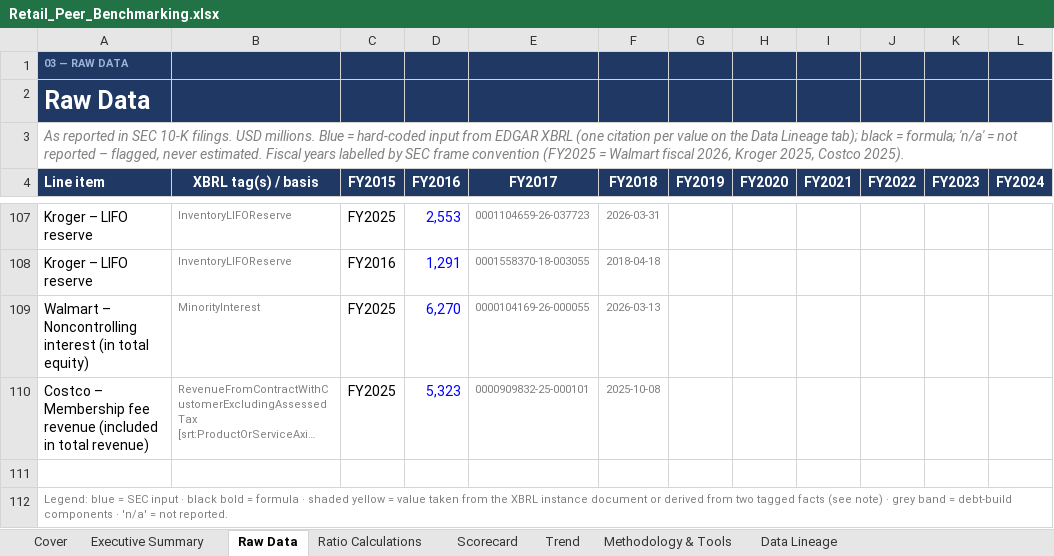
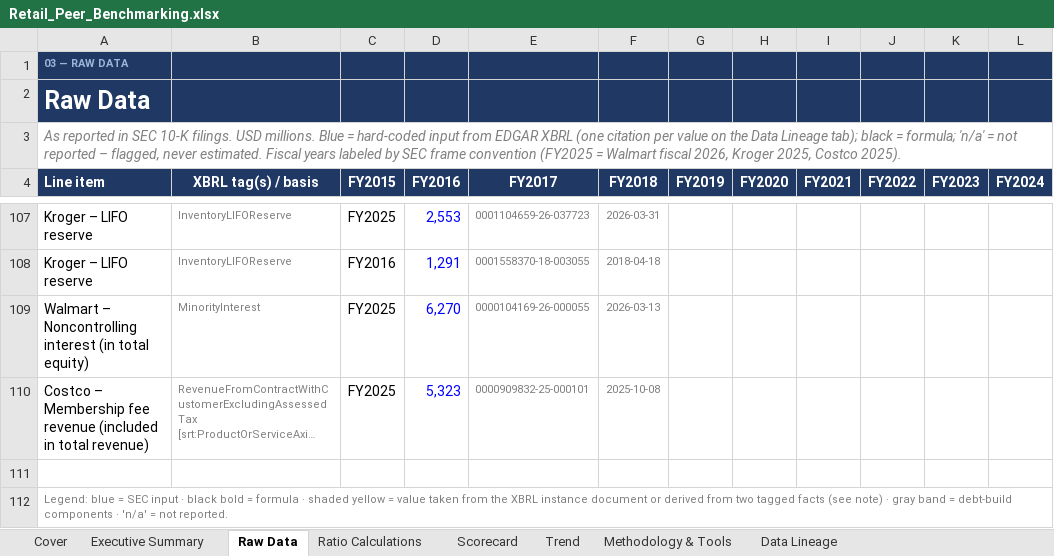
Before and after one commit to josephrbarry/competitor-scorecard, an Excel workbook: output/Retail_Peer_Benchmarking.xlsx, sheet Raw Data, drawn as a sheet; only a part is shown, gaps mark what is left out; long unchanged cells end in …; values as stored, in another font and other column widths than the file's, no borders; the diff names each change by its address in the sheet, - before the commit and + after, or states it on an @@ line.

Commit message:
US spelling throughout (color, labeled, gray, judgment)

```diff
--- a/output/Retail_Peer_Benchmarking.xlsx (sheet Raw Data)
+++ b/output/Retail_Peer_Benchmarking.xlsx (sheet Raw Data)
-A3 (Line item): …Fiscal years labelled by SEC…
+A3 (Line item): …Fiscal years labeled by SEC…
-A112 (Line item): …note) · grey band =…
+A112 (Line item): …note) · gray band =…
```
Also changed, not shown: sheet Methodology & Tools, sheet Cover, sheet Scorecard, charts or pictures, 5 other files.
